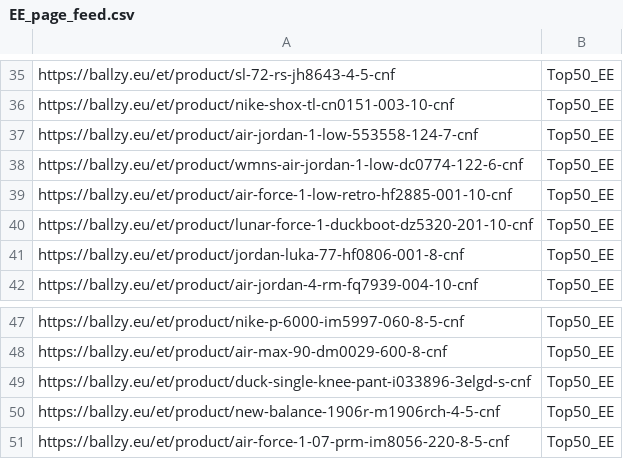
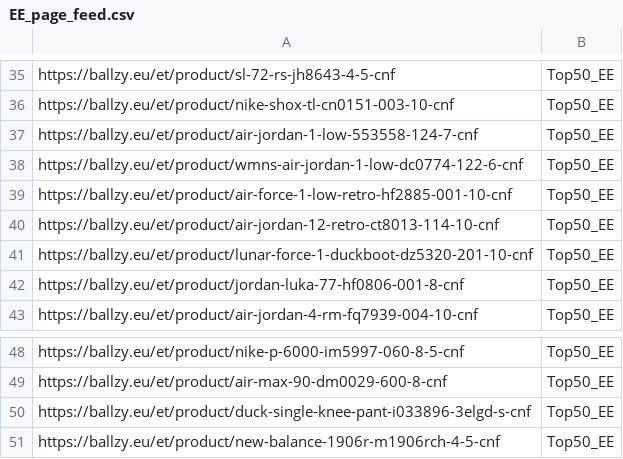
Before and after one commit to tanelneemoja/cropink_to_google, a CSV file: EE_page_feed.csv, drawn as a sheet; only a part is shown, gaps mark what is left out; removed rows and columns are numbered as before the commit, all else as after; the diff names each change by its address in the sheet, - before the commit and + after, or states it on an @@ line.

```diff
--- a/EE_page_feed.csv
+++ b/EE_page_feed.csv
+row 40: https://ballzy.eu/et/product/air-jordan-12-retro-ct8013-114-10-cnf | Top50_EE
-row 51: https://ballzy.eu/et/product/air-force-1-07-prm-im8056-220-8-5-cnf | Top50_EE
```
Also changed, not shown: LV_page_feed.csv, google_ads_feed_basketball.csv, 5 other files.
